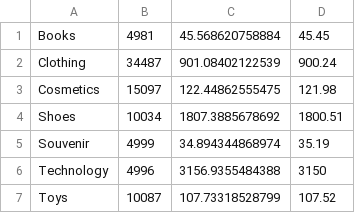
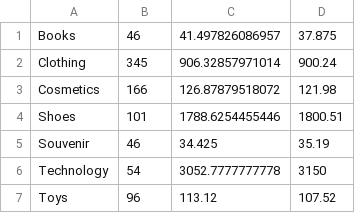
Before and after one commit to sjsu-cs131-f25/team7-istanbul-shoppingmalls, a TSV file: out_project3/cluster_outcomes.tsv, drawn as a sheet.

```diff
--- a/out_project3/cluster_outcomes.tsv
+++ b/out_project3/cluster_outcomes.tsv
@@ -1,7 +1,7 @@
-Books	4981	45.568620758884	45.45
-Clothing	34487	901.08402122539	900.24
-Cosmetics	15097	122.44862555475	121.98
-Shoes	10034	1807.3885678692	1800.51
-Souvenir	4999	34.894344868974	35.19
-Technology	4996	3156.9355484388	3150
-Toys	10087	107.73318528799	107.52
+Books	46	41.497826086957	37.875
+Clothing	345	906.32857971014	900.24
+Cosmetics	166	126.87879518072	121.98
+Shoes	101	1788.6254455446	1800.51
+Souvenir	46	34.425	35.19
+Technology	54	3052.7777777778	3150
+Toys	96	113.12	107.52
```
Also changed, not shown: 12 other files.
